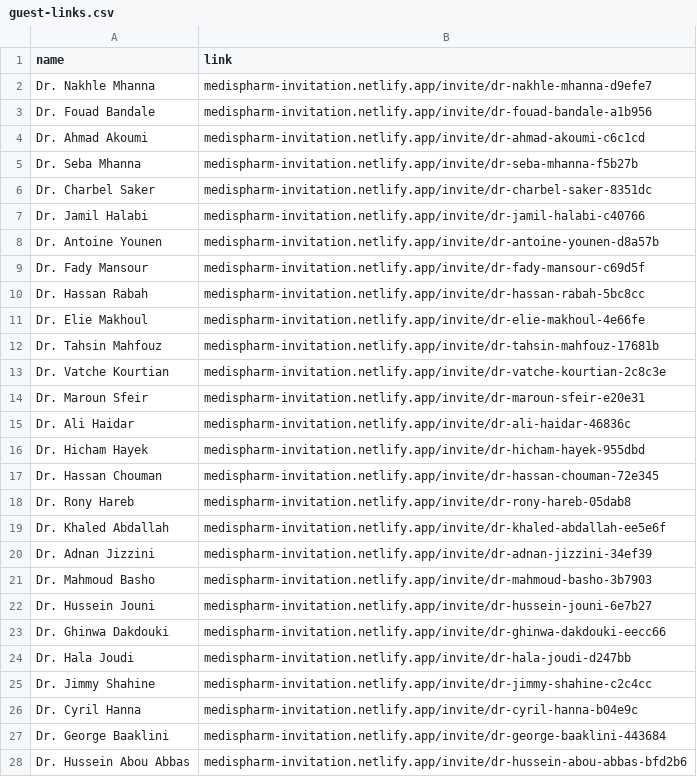
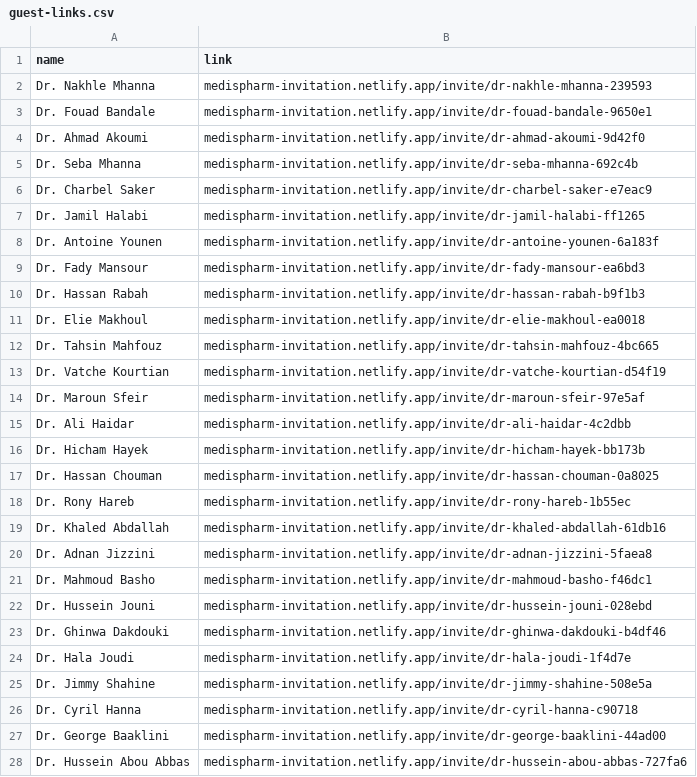
Before and after one commit to melhemkarim/Medis, a CSV file: data/guest-links.csv, drawn as a sheet; only a part is shown; the diff covers the shown part only.

Commit message:
push5

```diff
--- a/data/guest-links.csv
+++ b/data/guest-links.csv
@@ -1,28 +1,28 @@
 name,link
-"Dr. Nakhle Mhanna",medispharm-invitation.netlify.app/invite/dr-nakhle-mhanna-d9efe7
-"Dr. Fouad Bandale",medispharm-invitation.netlify.app/invite/dr-fouad-bandale-a1b956
-"Dr. Ahmad Akoumi",medispharm-invitation.netlify.app/invite/dr-ahmad-akoumi-c6c1cd
-"Dr. Seba Mhanna",medispharm-invitation.netlify.app/invite/dr-seba-mhanna-f5b27b
-"Dr. Charbel Saker",medispharm-invitation.netlify.app/invite/dr-charbel-saker-8351dc
-"Dr. Jamil Halabi",medispharm-invitation.netlify.app/invite/dr-jamil-halabi-c40766
-"Dr. Antoine Younen",medispharm-invitation.netlify.app/invite/dr-antoine-younen-d8a57b
-"Dr. Fady Mansour",medispharm-invitation.netlify.app/invite/dr-fady-mansour-c69d5f
-"Dr. Hassan Rabah",medispharm-invitation.netlify.app/invite/dr-hassan-rabah-5bc8cc
-"Dr. Elie Makhoul",medispharm-invitation.netlify.app/invite/dr-elie-makhoul-4e66fe
-"Dr. Tahsin Mahfouz",medispharm-invitation.netlify.app/invite/dr-tahsin-mahfouz-17681b
-"Dr. Vatche Kourtian",medispharm-invitation.netlify.app/invite/dr-vatche-kourtian-2c8c3e
-"Dr. Maroun Sfeir",medispharm-invitation.netlify.app/invite/dr-maroun-sfeir-e20e31
-"Dr. Ali Haidar",medispharm-invitation.netlify.app/invite/dr-ali-haidar-46836c
-"Dr. Hicham Hayek",medispharm-invitation.netlify.app/invite/dr-hicham-hayek-955dbd
-"Dr. Hassan Chouman",medispharm-invitation.netlify.app/invite/dr-hassan-chouman-72e345
-"Dr. Rony Hareb",medispharm-invitation.netlify.app/invite/dr-rony-hareb-05dab8
-"Dr. Khaled Abdallah",medispharm-invitation.netlify.app/invite/dr-khaled-abdallah-ee5e6f
-"Dr. Adnan Jizzini",medispharm-invitation.netlify.app/invite/dr-adnan-jizzini-34ef39
-"Dr. Mahmoud Basho",medispharm-invitation.netlify.app/invite/dr-mahmoud-basho-3b7903
-"Dr. Hussein Jouni",medispharm-invitation.netlify.app/invite/dr-hussein-jouni-6e7b27
-"Dr. Ghinwa Dakdouki",medispharm-invitation.netlify.app/invite/dr-ghinwa-dakdouki-eecc66
-"Dr. Hala Joudi",medispharm-invitation.netlify.app/invite/dr-hala-joudi-d247bb
-"Dr. Jimmy Shahine",medispharm-invitation.netlify.app/invite/dr-jimmy-shahine-c2c4cc
-"Dr. Cyril Hanna",medispharm-invitation.netlify.app/invite/dr-cyril-hanna-b04e9c
-"Dr. George Baaklini",medispharm-invitation.netlify.app/invite/dr-george-baaklini-443684
-"Dr. Hussein Abou Abbas",medispharm-invitation.netlify.app/invite/dr-hussein-abou-abbas-bfd2b6
+"Dr. Nakhle Mhanna",medispharm-invitation.netlify.app/invite/dr-nakhle-mhanna-239593
+"Dr. Fouad Bandale",medispharm-invitation.netlify.app/invite/dr-fouad-bandale-9650e1
+"Dr. Ahmad Akoumi",medispharm-invitation.netlify.app/invite/dr-ahmad-akoumi-9d42f0
+"Dr. Seba Mhanna",medispharm-invitation.netlify.app/invite/dr-seba-mhanna-692c4b
+"Dr. Charbel Saker",medispharm-invitation.netlify.app/invite/dr-charbel-saker-e7eac9
+"Dr. Jamil Halabi",medispharm-invitation.netlify.app/invite/dr-jamil-halabi-ff1265
+"Dr. Antoine Younen",medispharm-invitation.netlify.app/invite/dr-antoine-younen-6a183f
+"Dr. Fady Mansour",medispharm-invitation.netlify.app/invite/dr-fady-mansour-ea6bd3
+"Dr. Hassan Rabah",medispharm-invitation.netlify.app/invite/dr-hassan-rabah-b9f1b3
+"Dr. Elie Makhoul",medispharm-invitation.netlify.app/invite/dr-elie-makhoul-ea0018
+"Dr. Tahsin Mahfouz",medispharm-invitation.netlify.app/invite/dr-tahsin-mahfouz-4bc665
+"Dr. Vatche Kourtian",medispharm-invitation.netlify.app/invite/dr-vatche-kourtian-d54f19
+"Dr. Maroun Sfeir",medispharm-invitation.netlify.app/invite/dr-maroun-sfeir-97e5af
+"Dr. Ali Haidar",medispharm-invitation.netlify.app/invite/dr-ali-haidar-4c2dbb
+"Dr. Hicham Hayek",medispharm-invitation.netlify.app/invite/dr-hicham-hayek-bb173b
+"Dr. Hassan Chouman",medispharm-invitation.netlify.app/invite/dr-hassan-chouman-0a8025
+"Dr. Rony Hareb",medispharm-invitation.netlify.app/invite/dr-rony-hareb-1b55ec
+"Dr. Khaled Abdallah",medispharm-invitation.netlify.app/invite/dr-khaled-abdallah-61db16
+"Dr. Adnan Jizzini",medispharm-invitation.netlify.app/invite/dr-adnan-jizzini-5faea8
+"Dr. Mahmoud Basho",medispharm-invitation.netlify.app/invite/dr-mahmoud-basho-f46dc1
+"Dr. Hussein Jouni",medispharm-invitation.netlify.app/invite/dr-hussein-jouni-028ebd
+"Dr. Ghinwa Dakdouki",medispharm-invitation.netlify.app/invite/dr-ghinwa-dakdouki-b4df46
+"Dr. Hala Joudi",medispharm-invitation.netlify.app/invite/dr-hala-joudi-1f4d7e
+"Dr. Jimmy Shahine",medispharm-invitation.netlify.app/invite/dr-jimmy-shahine-508e5a
+"Dr. Cyril Hanna",medispharm-invitation.netlify.app/invite/dr-cyril-hanna-c90718
+"Dr. George Baaklini",medispharm-invitation.netlify.app/invite/dr-george-baaklini-44ad00
+"Dr. Hussein Abou Abbas",medispharm-invitation.netlify.app/invite/dr-hussein-abou-abbas-727fa6
```
Also changed, not shown: 61 edited cells elsewhere in this file.
